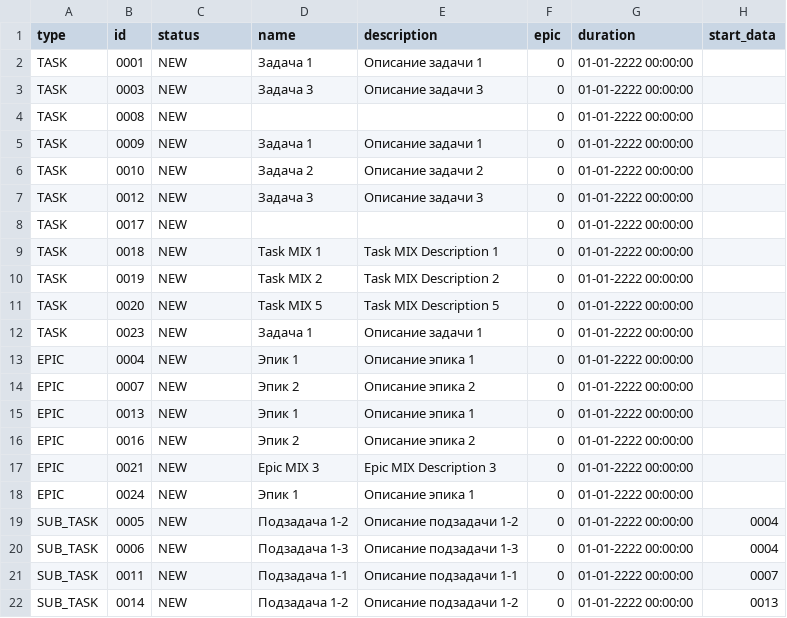
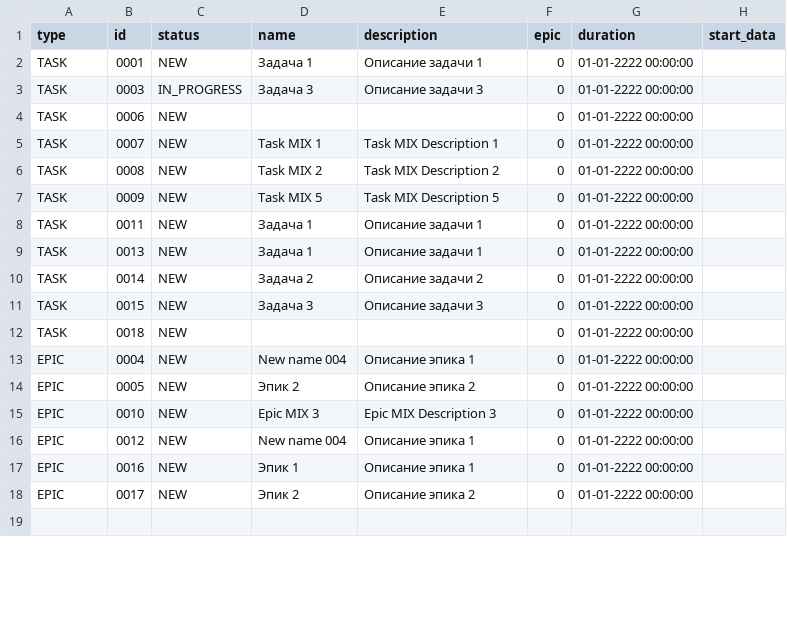
Before and after one commit to catarena-s/java-kanban, a CSV file: src/ru/yandex/practicum/kanban/data/task_manager_data.csv, drawn as a sheet; only a part is shown; the shorter side is filled out with more unchanged rows; the diff covers the shown part only.

Commit message:
fix: исправлены замечания ревьювера
- класс Day переименован в DaySlots
- изменён форматер даты(добавлены секунды)
- из эпика методы расчета дат и duration перенесены в менеджер
- поправлена работа со списком сортированный по датам.

```diff
--- a/src/ru/yandex/practicum/kanban/data/task_manager_data.csv
+++ b/src/ru/yandex/practicum/kanban/data/task_manager_data.csv
@@ -3,20 +3,16 @@ TASK    , 0001, NEW         , Задача 1       , Описание задач
-TASK    , 0003, NEW         , Задача 3       , Описание задачи 3        , 0, 01-01-2222 00:00:00
-TASK    , 0008, NEW         ,                ,                          , 0, 01-01-2222 00:00:00
-TASK    , 0009, NEW         , Задача 1       , Описание задачи 1        , 0, 01-01-2222 00:00:00
-TASK    , 0010, NEW         , Задача 2       , Описание задачи 2        , 0, 01-01-2222 00:00:00
-TASK    , 0012, NEW         , Задача 3       , Описание задачи 3        , 0, 01-01-2222 00:00:00
-TASK    , 0017, NEW         ,                ,                          , 0, 01-01-2222 00:00:00
-TASK    , 0018, NEW         , Task MIX 1     , Task MIX Description 1   , 0, 01-01-2222 00:00:00
-TASK    , 0019, NEW         , Task MIX 2     , Task MIX Description 2   , 0, 01-01-2222 00:00:00
-TASK    , 0020, NEW         , Task MIX 5     , Task MIX Description 5   , 0, 01-01-2222 00:00:00
-TASK    , 0023, NEW         , Задача 1       , Описание задачи 1        , 0, 01-01-2222 00:00:00
-EPIC    , 0004, NEW         , Эпик 1         , Описание эпика 1         , 0, 01-01-2222 00:00:00
-EPIC    , 0007, NEW         , Эпик 2         , Описание эпика 2         , 0, 01-01-2222 00:00:00
-EPIC    , 0013, NEW         , Эпик 1         , Описание эпика 1         , 0, 01-01-2222 00:00:00
-EPIC    , 0016, NEW         , Эпик 2         , Описание эпика 2         , 0, 01-01-2222 00:00:00
-EPIC    , 0021, NEW         , Epic MIX 3     , Epic MIX Description 3   , 0, 01-01-2222 00:00:00
-EPIC    , 0024, NEW         , Эпик 1         , Описание эпика 1         , 0, 01-01-2222 00:00:00
-SUB_TASK, 0005, NEW         , Подзадача 1-2  , Описание подзадачи 1-2   , 0, 01-01-2222 00:00:00, 0004
-SUB_TASK, 0006, NEW         , Подзадача 1-3  , Описание подзадачи 1-3   , 0, 01-01-2222 00:00:00, 0004
-SUB_TASK, 0011, NEW         , Подзадача 1-1  , Описание подзадачи 1-1   , 0, 01-01-2222 00:00:00, 0007
-SUB_TASK, 0014, NEW         , Подзадача 1-2  , Описание подзадачи 1-2   , 0, 01-01-2222 00:00:00, 0013
+TASK    , 0003, IN_PROGRESS , Задача 3       , Описание задачи 3        ,  0, 01-01-2222 00:00:00
+TASK    , 0006, NEW         ,                ,                          ,  0, 01-01-2222 00:00:00
+TASK    , 0007, NEW         , Task MIX 1     , Task MIX Description 1   ,  0, 01-01-2222 00:00:00
+TASK    , 0008, NEW         , Task MIX 2     , Task MIX Description 2   ,  0, 01-01-2222 00:00:00
+TASK    , 0009, NEW         , Task MIX 5     , Task MIX Description 5   ,  0, 01-01-2222 00:00:00
+TASK    , 0011, NEW         , Задача 1       , Описание задачи 1        ,  0, 01-01-2222 00:00:00
+TASK    , 0013, NEW         , Задача 1       , Описание задачи 1        ,  0, 01-01-2222 00:00:00
+TASK    , 0014, NEW         , Задача 2       , Описание задачи 2        ,  0, 01-01-2222 00:00:00
+TASK    , 0015, NEW         , Задача 3       , Описание задачи 3        ,  0, 01-01-2222 00:00:00
+TASK    , 0018, NEW         ,                ,                          ,  0, 01-01-2222 00:00:00
+EPIC    , 0004, NEW         , New name 004   , Описание эпика 1         ,  0, 01-01-2222 00:00:00
+EPIC    , 0005, NEW         , Эпик 2         , Описание эпика 2         ,  0, 01-01-2222 00:00:00
+EPIC    , 0010, NEW         , Epic MIX 3     , Epic MIX Description 3   ,  0, 01-01-2222 00:00:00
+EPIC    , 0012, NEW         , New name 004   , Описание эпика 1         ,  0, 01-01-2222 00:00:00
+EPIC    , 0016, NEW         , Эпик 1         , Описание эпика 1         ,  0, 01-01-2222 00:00:00
+EPIC    , 0017, NEW         , Эпик 2         , Описание эпика 2         ,  0, 01-01-2222 00:00:00
```
Also changed, not shown: 5 removed rows and 1 edited cell elsewhere in this file, 9 other files.
